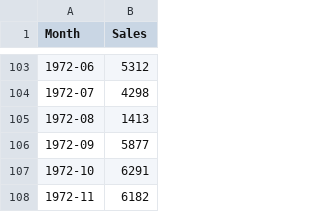
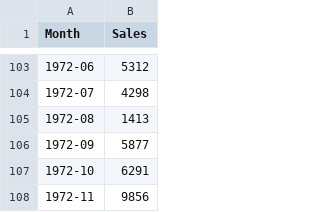
Before and after one commit to IIT-NSTU/Sales-Predictor, a CSV file: Project 01/dataset/sales_data.csv (was GUI Part/assets/dataset/sales_data.csv), drawn as a sheet; only a part is shown, gaps mark what is left out.

```diff
--- a/GUI Part/assets/dataset/sales_data.csv
+++ b/Project 01/dataset/sales_data.csv
@@ -107,2 +107,2 @@ Month,Sales
 1972-10,6291
-1972-11,6182
+1972-11,9856
```
Also changed, not shown: 2 other files.
